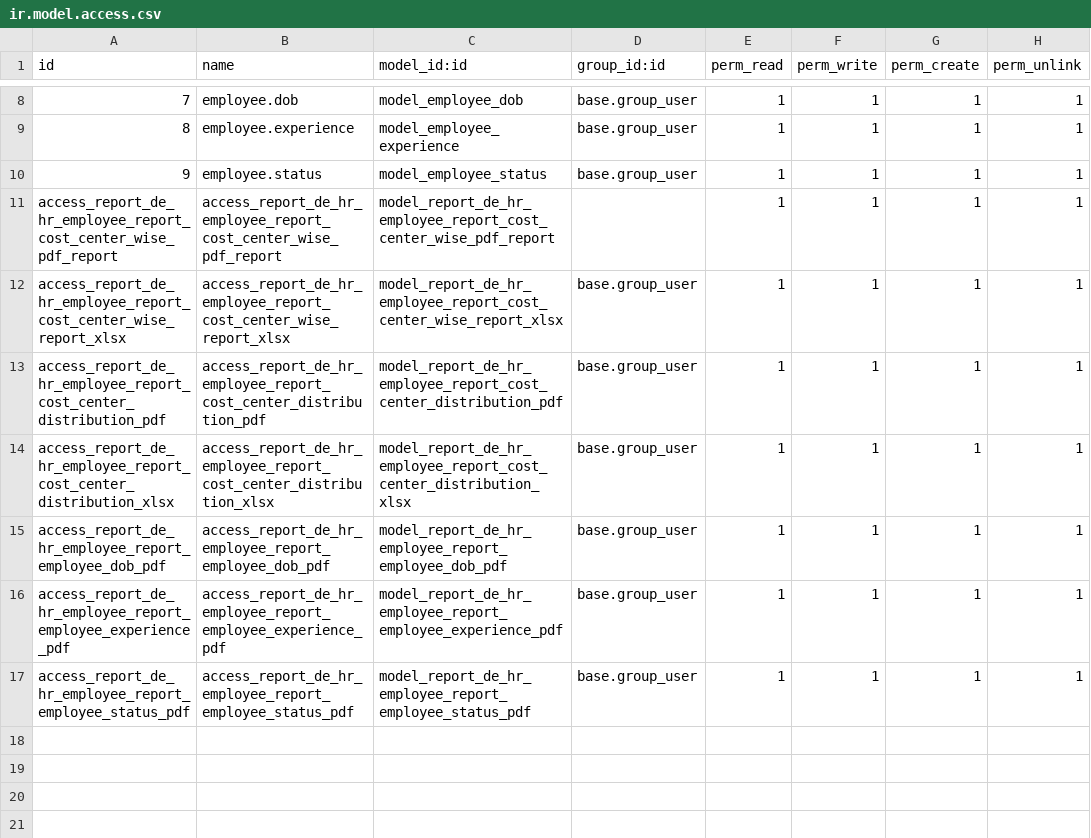
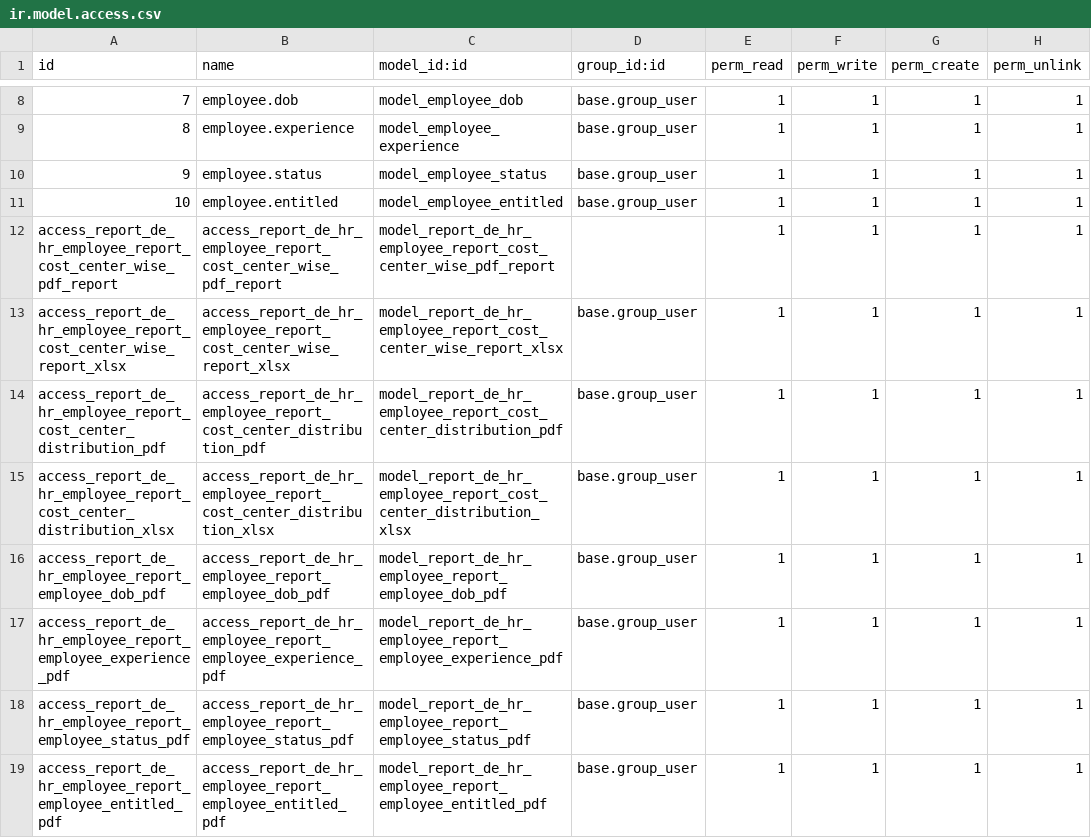
Before and after one commit to kamran-dy/dd1, a CSV file: de_hr_employee_report/security/ir.model.access.csv, drawn as a sheet; only a part is shown, gaps mark what is left out; the diff names each change by its address in the sheet, - before the commit and + after, or states it on an @@ line.

Commit message:
Add OT Entitled Report

```diff
--- a/de_hr_employee_report/security/ir.model.access.csv
+++ b/de_hr_employee_report/security/ir.model.access.csv
+row 11: 10 | employee.entitled | model_employee_entitled | base.group_user | 1 | 1 | 1 | 1
+row 19: access_report_de_hr_employee_report_employee_entitled_pdf | access_report_de_hr_employee_report_employee_entitled_pdf | model_report_de_hr_employee_report_employee_entitled_pdf | base.group_user | 1 | 1 | 1 | 1
```
Also changed, not shown: 9 other files.
